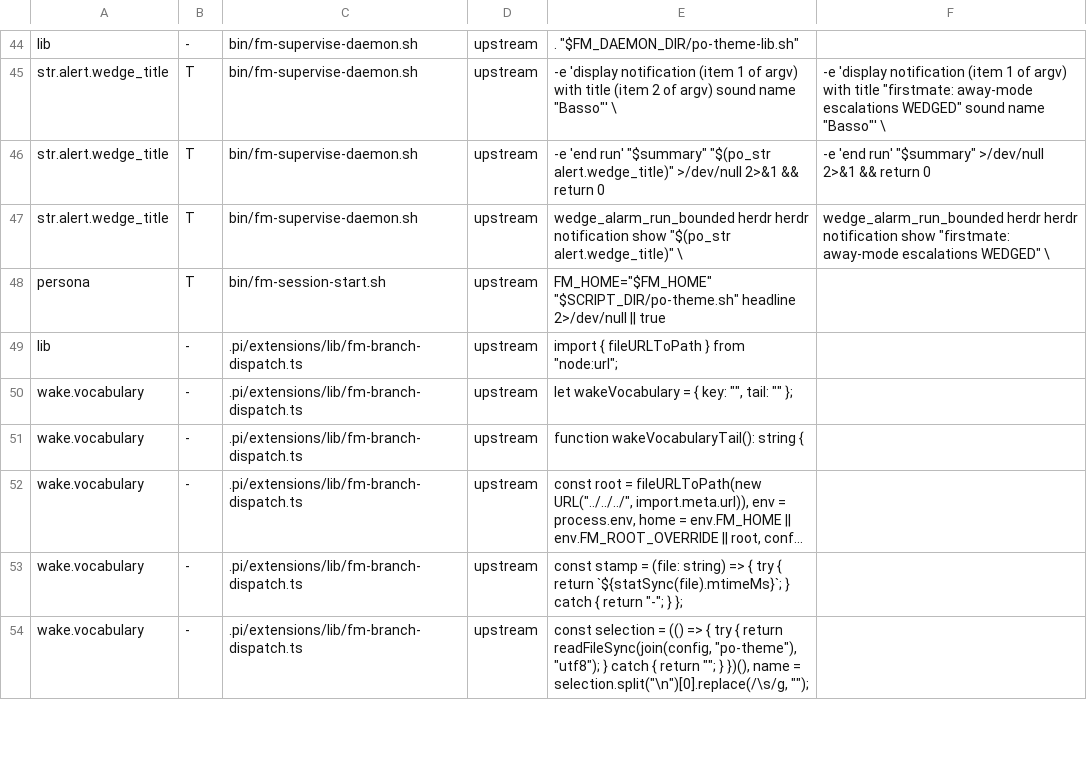
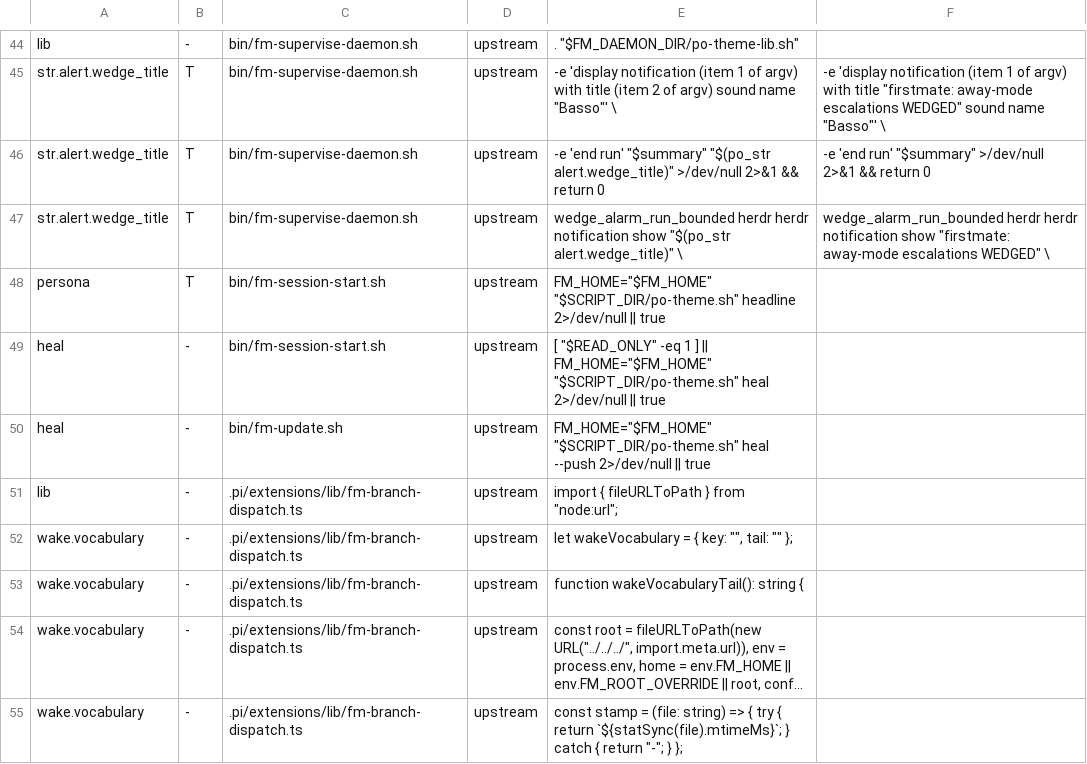
Before and after one commit to pixeloven/operator, a TSV file: .agents/skills/po-theme/surfaces.tsv, drawn as a sheet; only a part is shown, gaps mark what is left out; the shorter side is filled out with more unchanged rows; long unchanged cells end in ….

Commit message:
po-theme: treat key-incomplete caches as stale and heal after updates
D1: S5 added str.board/fleet/inbox/doctor keys under the unchanged
po-theme-values/3 tag, so an S3/S4-era cache read as fresh and every
missing key fell back to nautical. Both cache readers now also require a
value for every label.*, str.*, and glyph.* key of the bundled nautical
theme (the schema): the bash consumer rebuilds such a cache, and the
Calm/Pi reader treats it as nautical. Nautical homes never read it.

N1: new `po-theme.sh heal [--push]` re-applies a drifted theme in a
primary home that is its own code root (never writing aliases into a
code root another home runs from), otherwise rebuilds a cache that is
not fresh, and leaves nautical homes untouched. It runs from session
start once the lock is held (before bootstrap propagates the shared
file) and at the end of fm-update.sh, whose --push hands a changed block
to live secondmate homes through fm-config-push.sh. Both hook lines are
registered in surfaces.tsv.

```diff
--- a/.agents/skills/po-theme/surfaces.tsv
+++ b/.agents/skills/po-theme/surfaces.tsv
@@ -48,2 +48,4 @@ str.alert.wedge_title	T	bin/fm-supervise-daemon.sh	upstream	wedge_alarm_run_boun
 persona	T	bin/fm-session-start.sh	upstream	FM_HOME="$FM_HOME" "$SCRIPT_DIR/po-theme.sh" headline 2>/dev/null || true	
+heal	-	bin/fm-session-start.sh	upstream	[ "$READ_ONLY" -eq 1 ] || FM_HOME="$FM_HOME" "$SCRIPT_DIR/po-theme.sh" heal 2>/dev/null || true	
+heal	-	bin/fm-update.sh	upstream	FM_HOME="$FM_HOME" "$SCRIPT_DIR/po-theme.sh" heal --push 2>/dev/null || true	
 lib	-	.pi/extensions/lib/fm-branch-dispatch.ts	upstream	import { fileURLToPath } from "node:url";	
```
Also changed, not shown: 10 other files.
